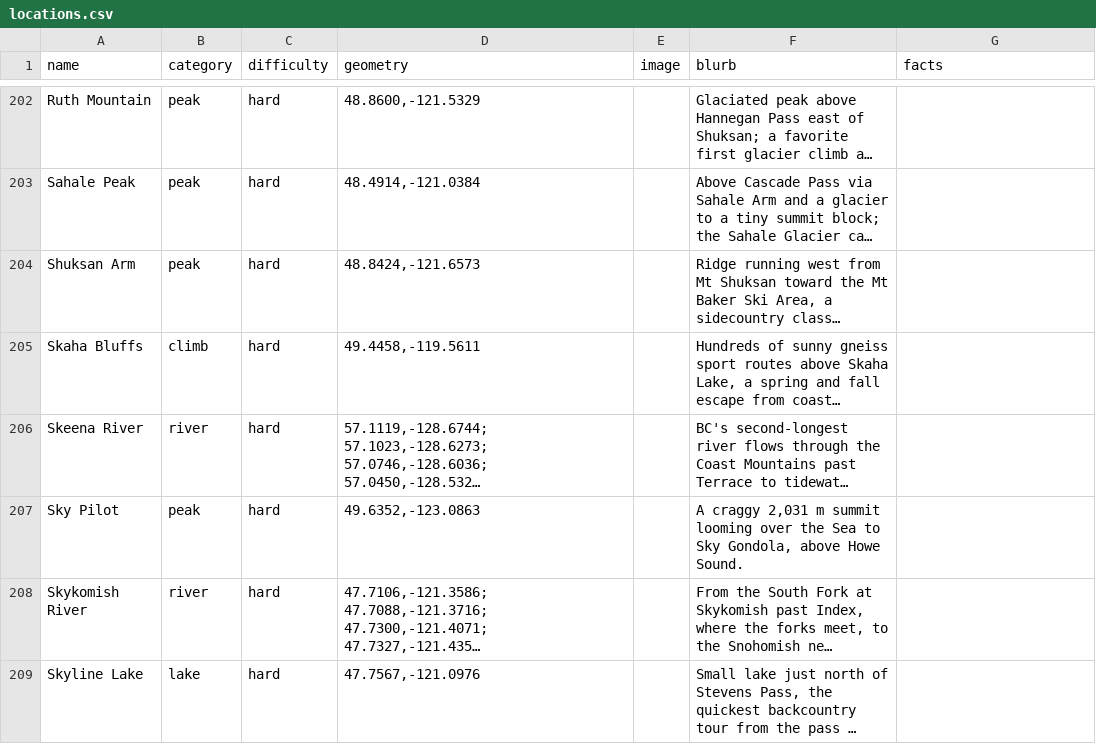
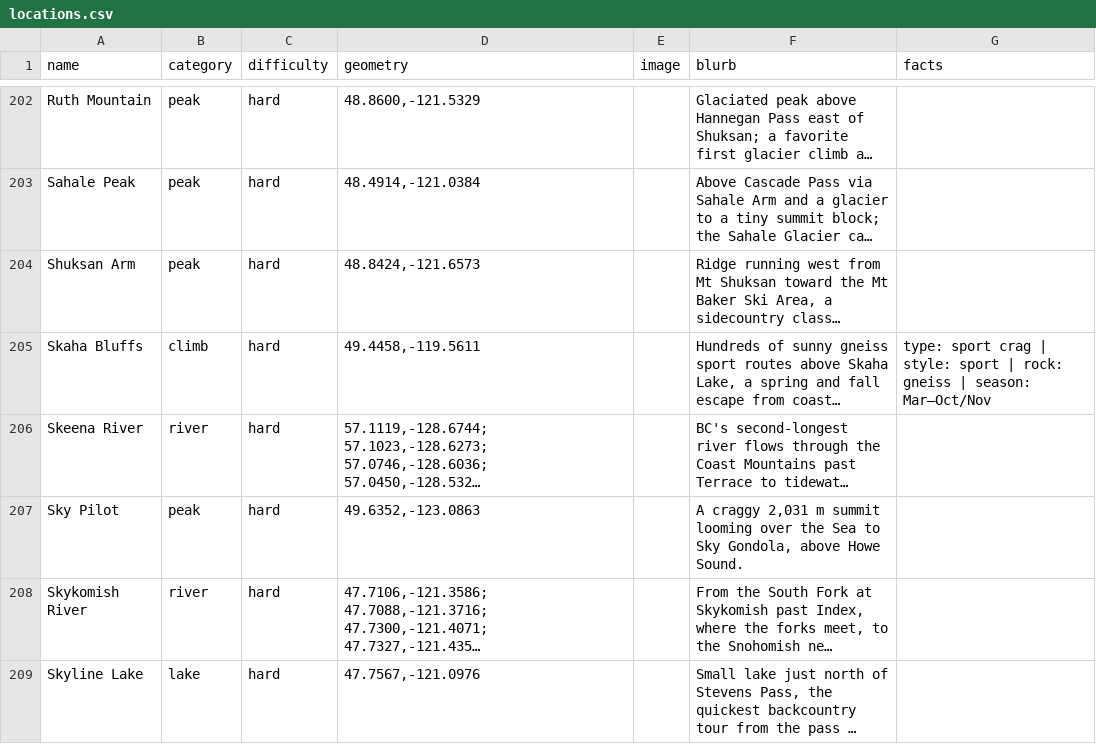
Before and after one commit to pnwtap/pnwtap.github.io, a CSV file: data/locations.csv, drawn as a sheet; only a part is shown, gaps mark what is left out; long unchanged cells end in …; the diff covers the shown part only; the diff names each change by its address in the sheet, - before the commit and + after, or states it on an @@ line.

```diff
--- a/data/locations.csv
+++ b/data/locations.csv
-G205 (facts): (empty)
+G205 (facts): type: sport crag | style: sport | rock: gneiss | season: Mar–Oct/Nov
```
Also changed, not shown: 30 edited cells elsewhere in this file, 6 other files.
